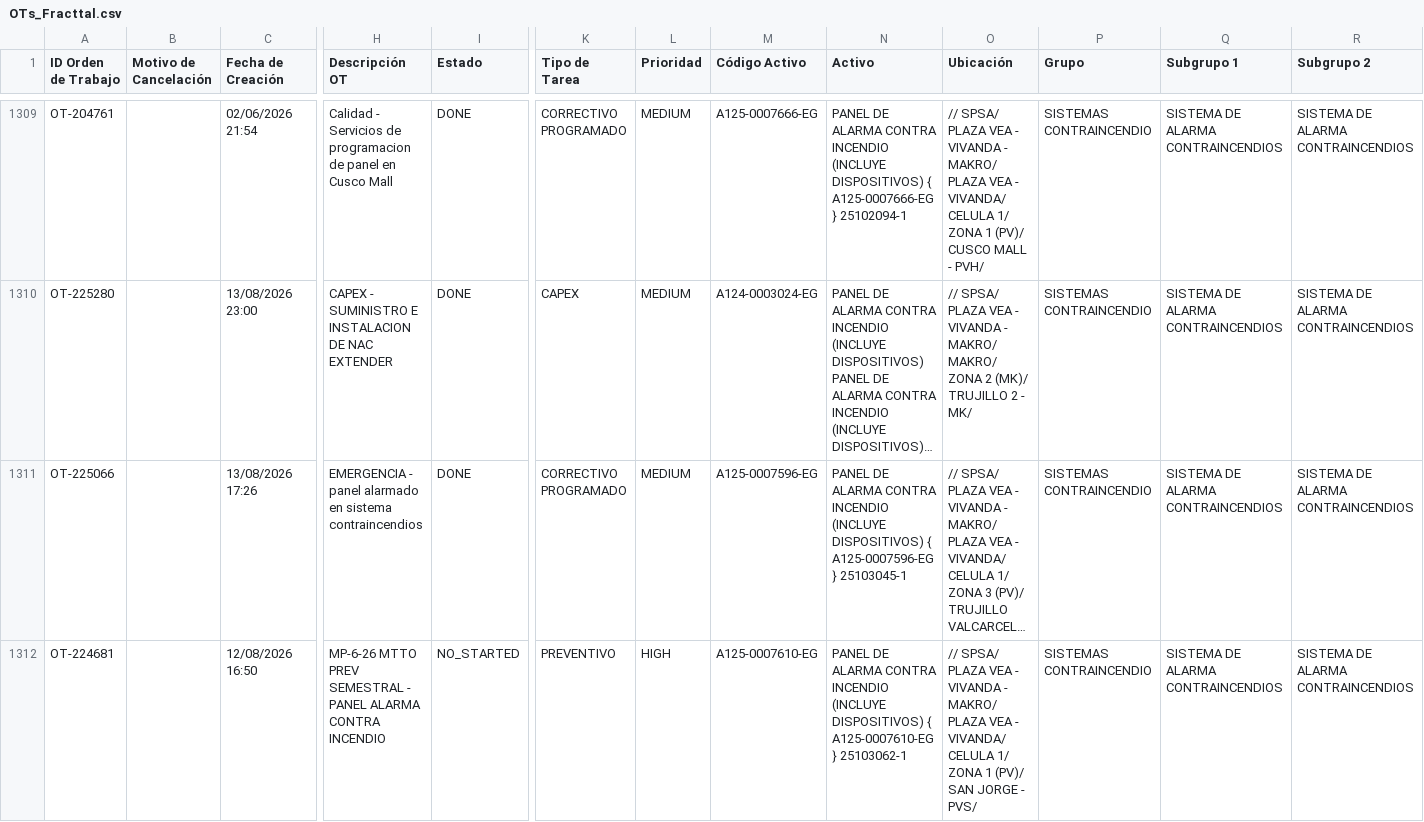
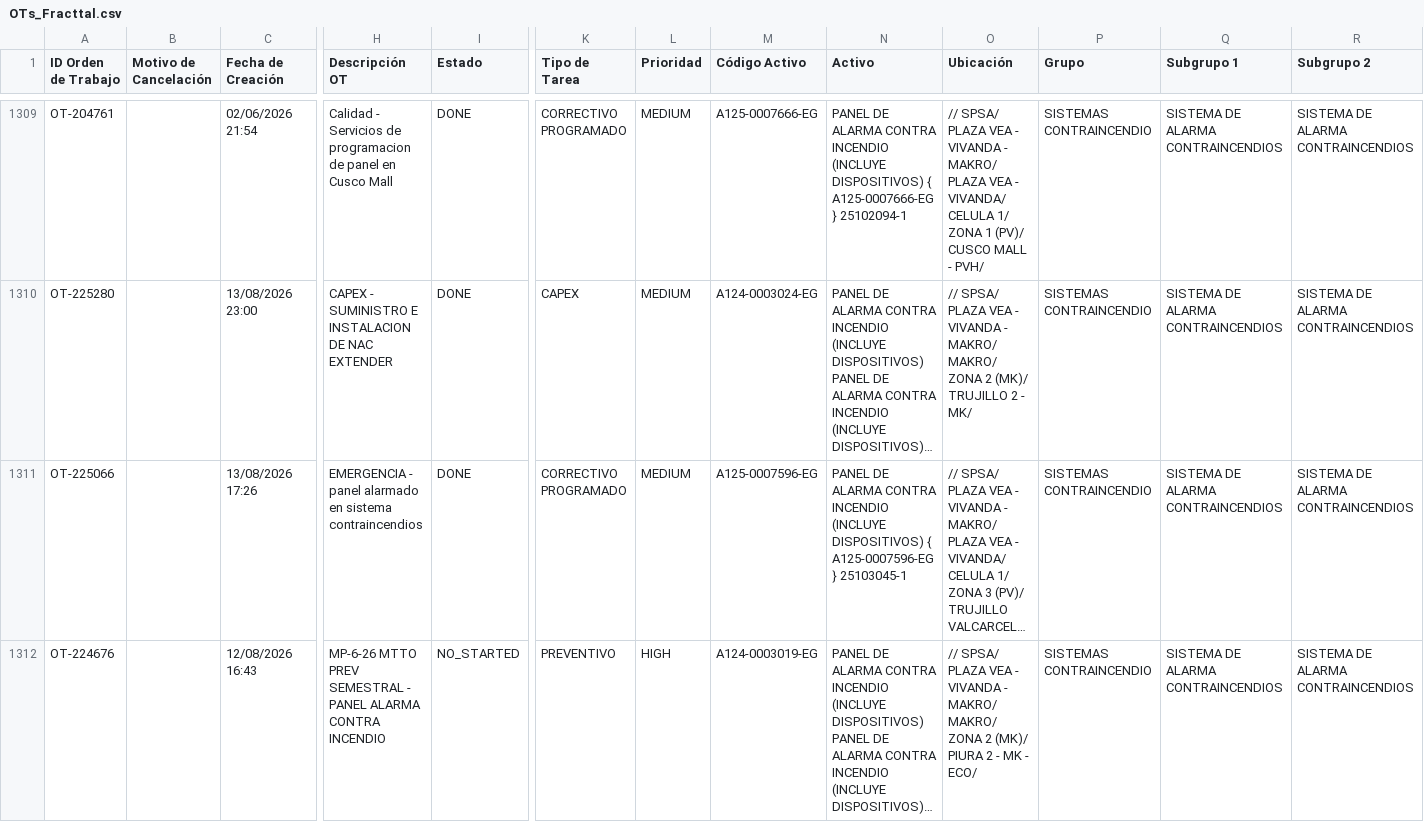
Before and after one commit to Andres-St1/fracttal-ots, a CSV file: OTs_Fracttal.csv, drawn as a sheet; only a part is shown, gaps mark what is left out; the shorter side is filled out with more unchanged rows; long unchanged cells end in …; removed rows and columns are numbered as before the commit, all else as after; rows hold the shown columns only; the diff covers the shown part only; the diff names each change by its address in the sheet, - before the commit and + after, or states it on an @@ line.

```diff
--- a/OTs_Fracttal.csv
+++ b/OTs_Fracttal.csv
-row 1312: OT-224681 |  | 12/08/2026 16:50 | MP-6-26 MTTO PREV SEMESTRAL - PANEL ALARMA CONTRA INCENDIO | NO_STARTED | PREVENTIVO | HIGH | A125-0007610-EG | PANEL DE ALARMA CONTRA INCENDIO (INCLUYE DISPOSITIVOS) { A125-0007610-EG } 25103062-1 | // SPSA/ PLAZA VEA - VIVANDA - MAKRO/ PLAZA VEA - VIVANDA/ CELULA 1/ ZONA 1 (PV)/ SAN JORGE - PVS/ | SISTEMAS CONTRAINCENDIO | SISTEMA DE ALARMA CONTRAINCENDIOS | SISTEMA DE ALARMA CONTRAINCENDIOS
```
Also changed, not shown: 1 added row and 1 removed row elsewhere in this file.
